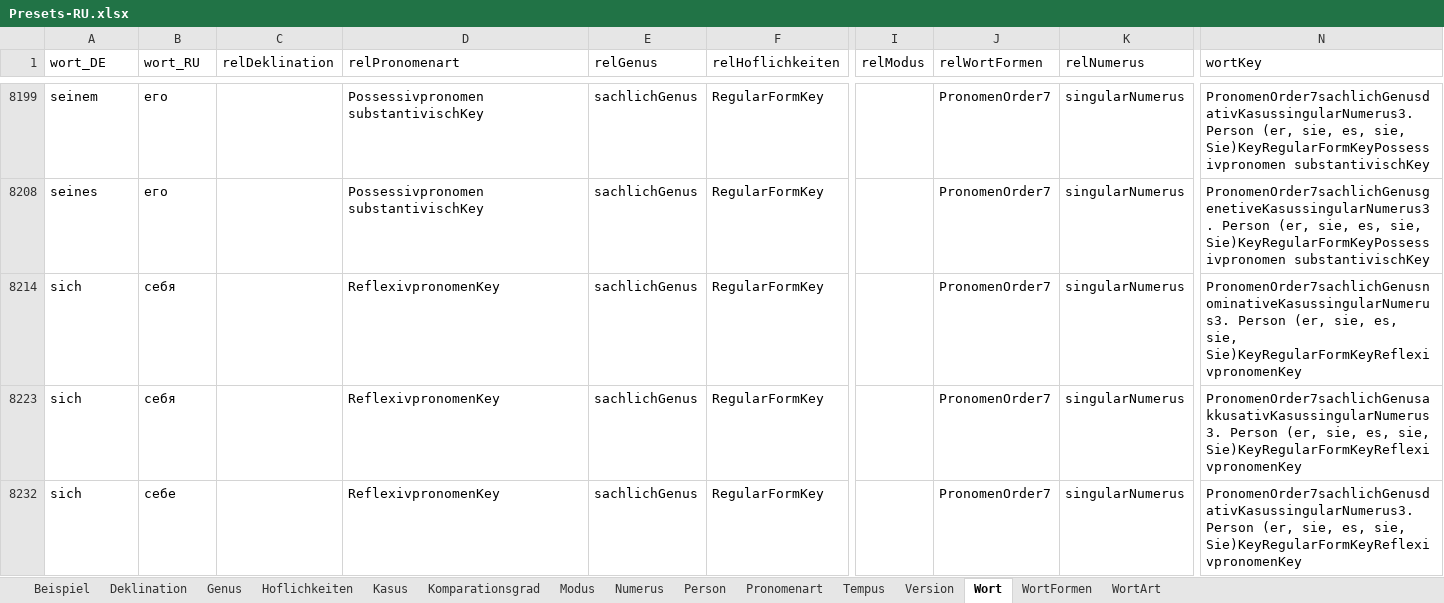
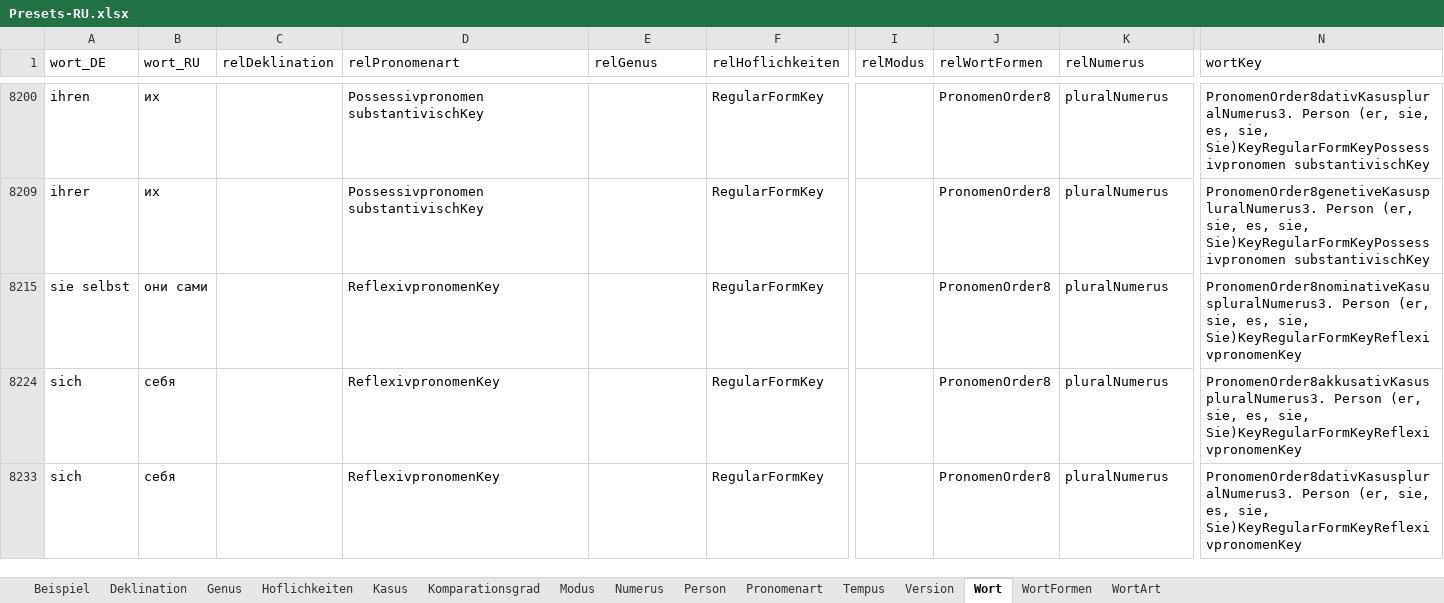
Before and after one commit to AdvancedResearches/AutoLehrer, an Excel workbook: Presets preparation/Presets-RU.xlsx, sheet Wort, drawn as a sheet; only a part is shown, gaps mark what is left out; values as stored, in another font and other column widths than the file's, no borders; table styles not drawn; addresses are those after the commit; the diff covers the shown part only; the diff names each change by its address in the sheet, - before the commit and + after, or states it on an @@ line.

Commit message:
1.0.5.0: addind pronomens - 9 - keep working on excel

```diff
--- a/Presets preparation/Presets-RU.xlsx (sheet Wort)
+++ b/Presets preparation/Presets-RU.xlsx (sheet Wort)
-A8200 (wort_DE): seinem
+A8200 (wort_DE): ihren
-B8200 (wort_RU): его
+B8200 (wort_RU): их
-E8200 (relGenus): sachlichGenus
+E8200 (relGenus): (empty)
-J8200 (relWortFormen): PronomenOrder7
+J8200 (relWortFormen): PronomenOrder8
-K8200 (relNumerus): singularNumerus
+K8200 (relNumerus): pluralNumerus
-N8200 (wortKey): PronomenOrder7sachlichGenusdativKasussingularNumerus3. Person (er,…
+N8200 (wortKey): PronomenOrder8dativKasuspluralNumerus3. Person (er,…
-A8209 (wort_DE): seines
+A8209 (wort_DE): ihrer
-B8209 (wort_RU): его
+B8209 (wort_RU): их
-E8209 (relGenus): sachlichGenus
+E8209 (relGenus): (empty)
-J8209 (relWortFormen): PronomenOrder7
+J8209 (relWortFormen): PronomenOrder8
-K8209 (relNumerus): singularNumerus
+K8209 (relNumerus): pluralNumerus
-N8209 (wortKey): PronomenOrder7sachlichGenusgenetiveKasussingularNumerus3. Person (er,…
+N8209 (wortKey): PronomenOrder8genetiveKasuspluralNumerus3. Person (er,…
-A8215 (wort_DE): sich
+A8215 (wort_DE): sie selbst
-B8215 (wort_RU): себя
+B8215 (wort_RU): они сами
-E8215 (relGenus): sachlichGenus
+E8215 (relGenus): (empty)
-J8215 (relWortFormen): PronomenOrder7
+J8215 (relWortFormen): PronomenOrder8
-K8215 (relNumerus): singularNumerus
+K8215 (relNumerus): pluralNumerus
-N8215 (wortKey): PronomenOrder7sachlichGenusnominativeKasussingularNumerus3. Person (er,…
+N8215 (wortKey): PronomenOrder8nominativeKasuspluralNumerus3. Person (er,…
-E8224 (relGenus): sachlichGenus
+E8224 (relGenus): (empty)
-J8224 (relWortFormen): PronomenOrder7
+J8224 (relWortFormen): PronomenOrder8
-K8224 (relNumerus): singularNumerus
+K8224 (relNumerus): pluralNumerus
-N8224 (wortKey): PronomenOrder7sachlichGenusakkusativKasussingularNumerus3. Person (er,…
+N8224 (wortKey): PronomenOrder8akkusativKasuspluralNumerus3. Person (er,…
-B8233 (wort_RU): себе
+B8233 (wort_RU): себя
-E8233 (relGenus): sachlichGenus
+E8233 (relGenus): (empty)
-J8233 (relWortFormen): PronomenOrder7
+J8233 (relWortFormen): PronomenOrder8
-K8233 (relNumerus): singularNumerus
+K8233 (relNumerus): pluralNumerus
-N8233 (wortKey): PronomenOrder7sachlichGenusdativKasussingularNumerus3. Person (er,…
+N8233 (wortKey): PronomenOrder8dativKasuspluralNumerus3. Person (er,…
```
Also changed, not shown: 3 added rows, 3 hidden or unhidden rows and 370 edited cells elsewhere in this sheet.
